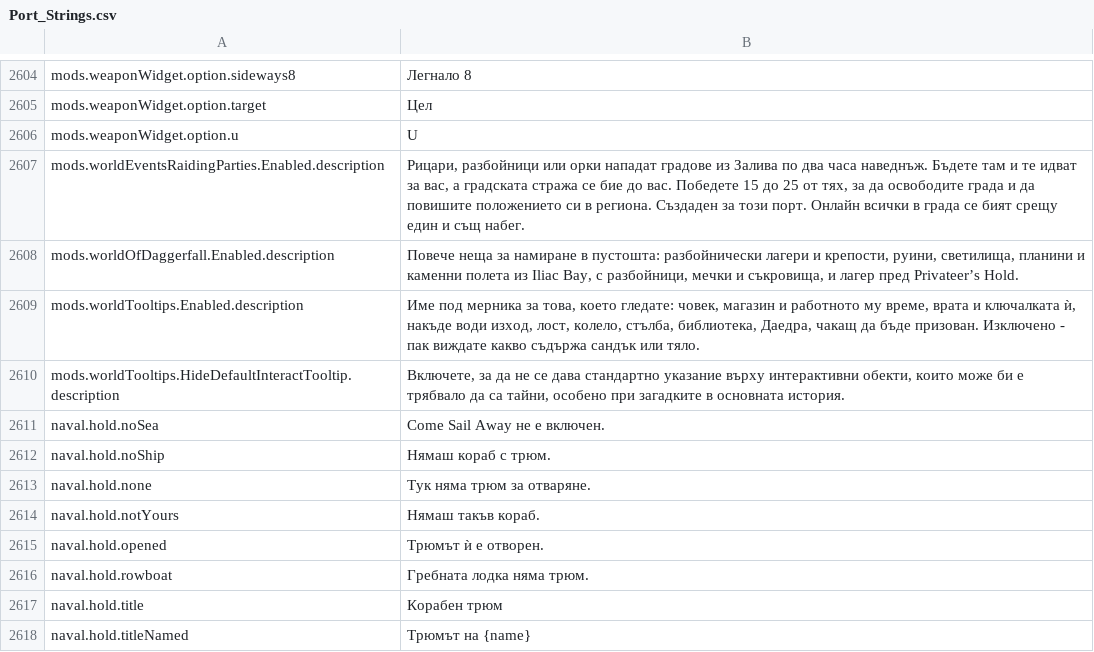
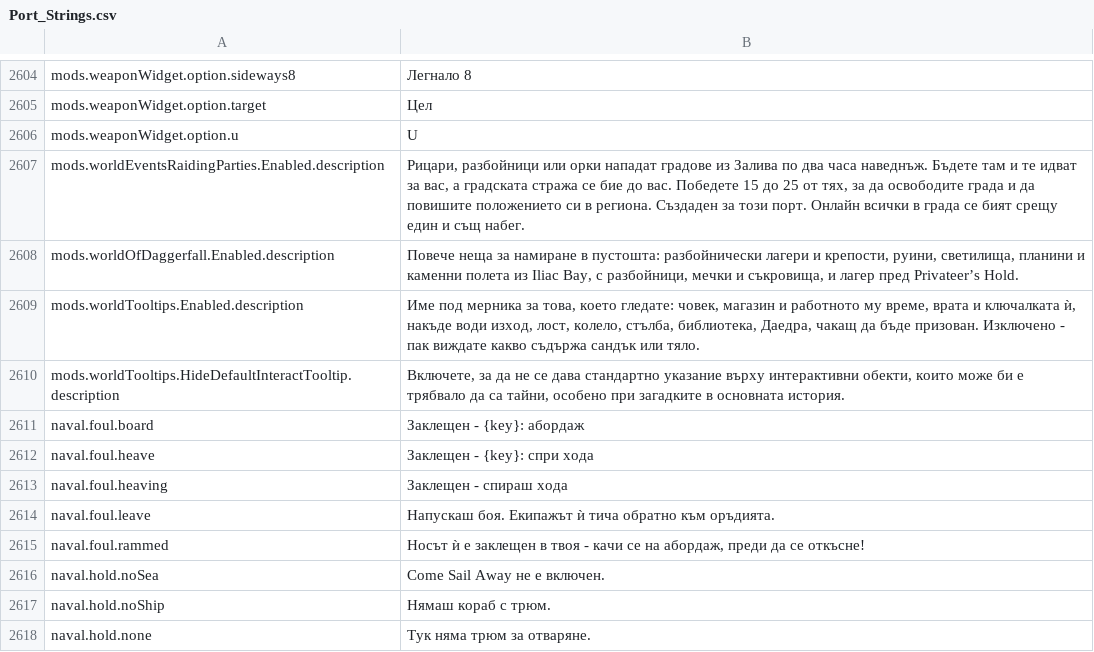
Before and after one commit to Betawolf1213/daggerfall-js-source-voice, a CSV file: locales/bg/Port_Strings.csv, drawn as a sheet; only a part is shown, gaps mark what is left out; the shorter side is filled out with more unchanged rows.

```diff
--- a/locales/bg/Port_Strings.csv
+++ b/locales/bg/Port_Strings.csv
@@ -2610,2 +2610,7 @@ mods.worldTooltips.Enabled.description,"Име под мерника за тов
 mods.worldTooltips.HideDefaultInteractTooltip.description,"Включете, за да не се дава стандартно указание върху интерактивни обекти, които може би е трябвало да са тайни, особено при загадките в основната история."
+naval.foul.board,"Заклещен - {key}: абордаж"
+naval.foul.heave,"Заклещен - {key}: спри хода"
+naval.foul.heaving,"Заклещен - спираш хода"
+naval.foul.leave,"Напускаш боя. Екипажът ѝ тича обратно към оръдията."
+naval.foul.rammed,"Носът ѝ е заклещен в твоя - качи се на абордаж, преди да се откъсне!"
 naval.hold.noSea,"Come Sail Away не е включен."
```
Also changed, not shown: locales/de/Port_Strings.csv, locales/es/Port_Strings.csv, 45 other files.
